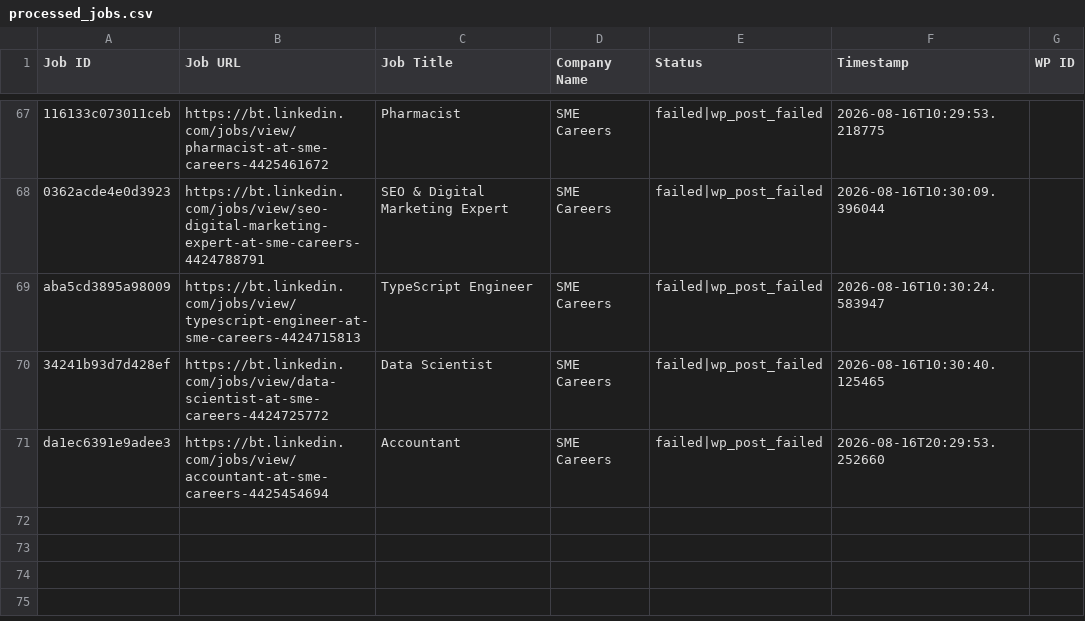
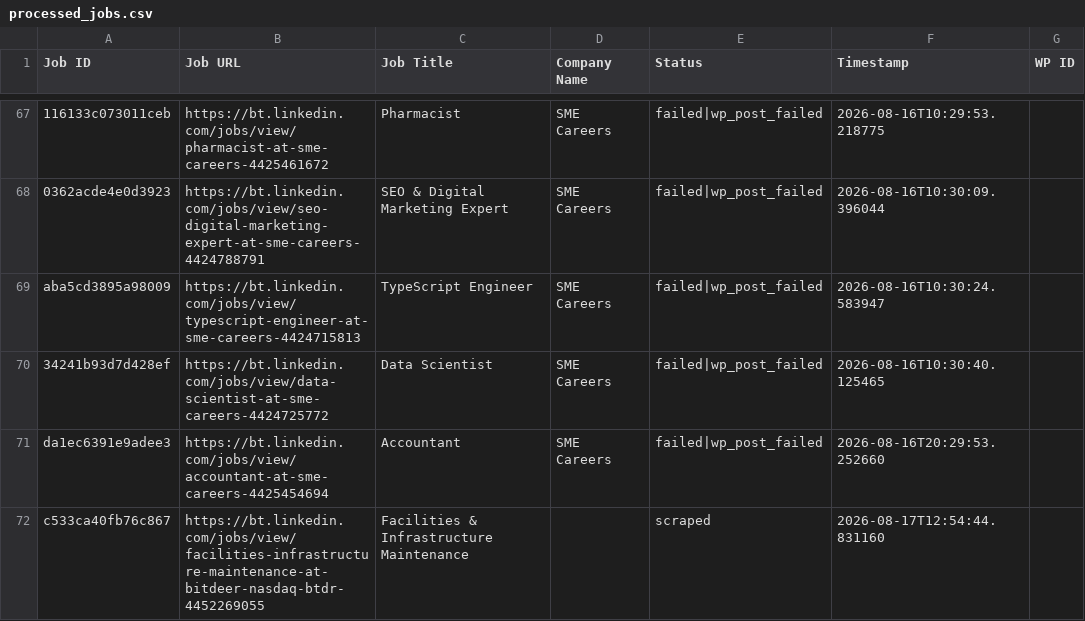
Before and after one commit to innovationinc2000/bt, a CSV file: processed_jobs.csv, drawn as a sheet; only a part is shown, gaps mark what is left out.

```diff
--- a/processed_jobs.csv
+++ b/processed_jobs.csv
@@ -71 +71,2 @@ aba5cd3895a98009,https://bt.linkedin.com/jobs/view/typescript-engineer-at-sme-ca
 da1ec6391e9adee3,https://bt.linkedin.com/jobs/view/accountant-at-sme-careers-4425454694,Accountant,SME Careers,failed|wp_post_failed,2026-08-16T20:29:53.252660,
+c533ca40fb76c867,https://bt.linkedin.com/jobs/view/facilities-infrastructure-maintenance-at-bitdeer-nasdaq-btdr-4452269055,Facilities & Infrastructure Maintenance,,scraped,2026-08-17T12:54:44.831160,
```
